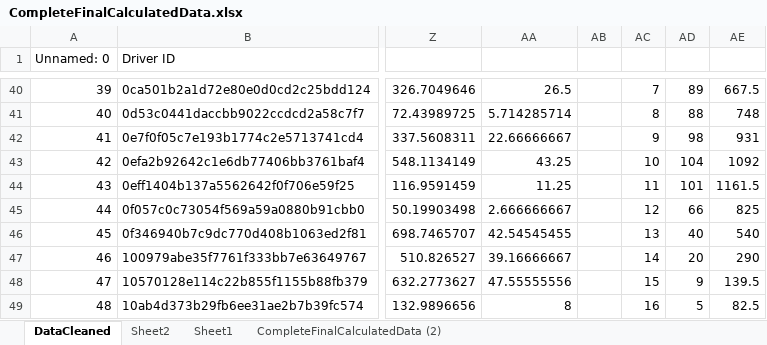
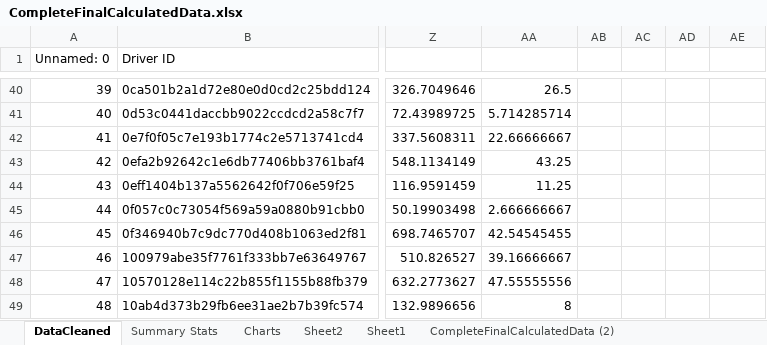
Before and after one commit to prithvikannan/lyft-data-challenge, an Excel workbook: CompleteFinalCalculatedData.xlsx, sheet DataCleaned, drawn as a sheet; only a part is shown, gaps mark what is left out; values as stored, in another font and other column widths than the file's, no borders; charts and pictures not drawn; the diff covers the shown part only; the diff names each change by its address in the sheet, - before the commit and + after, or states it on an @@ line.

Commit message:
added more charts

```diff
--- a/CompleteFinalCalculatedData.xlsx (sheet DataCleaned)
+++ b/CompleteFinalCalculatedData.xlsx (sheet DataCleaned)
+sheet tab: Summary Stats
+sheet tab: Charts
-AC40: 7
+AC40: (empty)
-AD40: 89
+AD40: (empty)
-AE40: 667.5
+AE40: (empty)
-AC41: 8
+AC41: (empty)
-AD41: 88
+AD41: (empty)
-AE41: 748
+AE41: (empty)
-AC42: 9
+AC42: (empty)
-AD42: 98
+AD42: (empty)
-AE42: 931
+AE42: (empty)
-AC43: 10
+AC43: (empty)
-AD43: 104
+AD43: (empty)
-AE43: 1092
+AE43: (empty)
-AC44: 11
+AC44: (empty)
-AD44: 101
+AD44: (empty)
-AE44: 1161.5
+AE44: (empty)
-AC45: 12
+AC45: (empty)
-AD45: 66
+AD45: (empty)
-AE45: 825
+AE45: (empty)
-AC46: 13
+AC46: (empty)
-AD46: 40
+AD46: (empty)
-AE46: 540
+AE46: (empty)
-AC47: 14
+AC47: (empty)
-AD47: 20
+AD47: (empty)
-AE47: 290
+AE47: (empty)
-AC48: 15
+AC48: (empty)
-AD48: 9
+AD48: (empty)
-AE48: 139.5
+AE48: (empty)
-AC49: 16
+AC49: (empty)
-AD49: 5
+AD49: (empty)
-AE49: 82.5
+AE49: (empty)
```
Also changed, not shown: 70 edited cells elsewhere in this sheet, charts or pictures.
